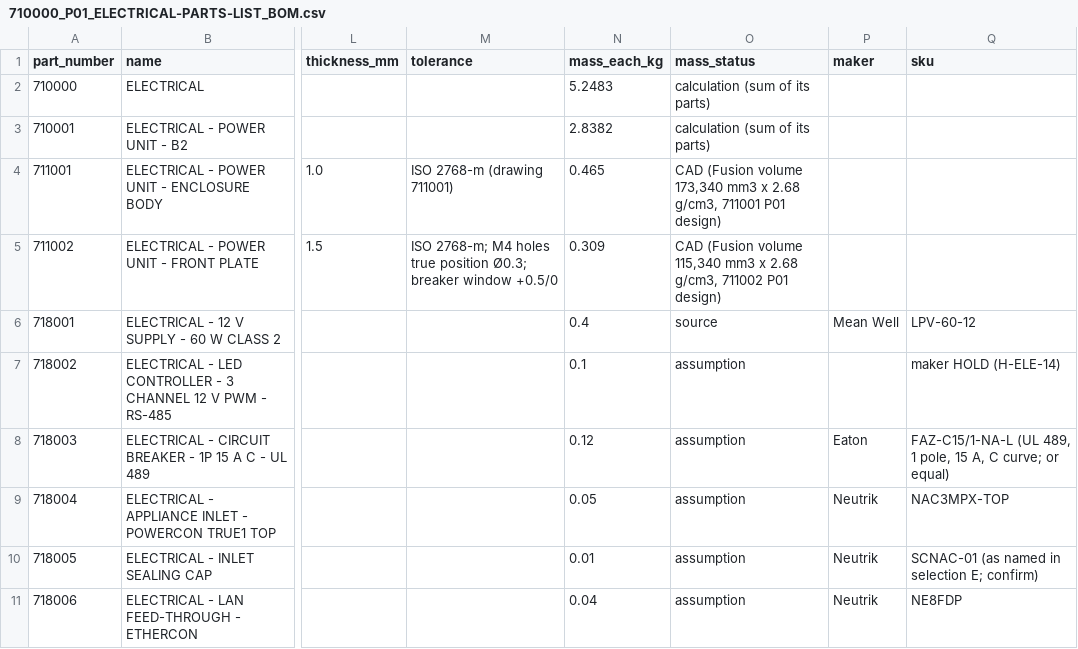
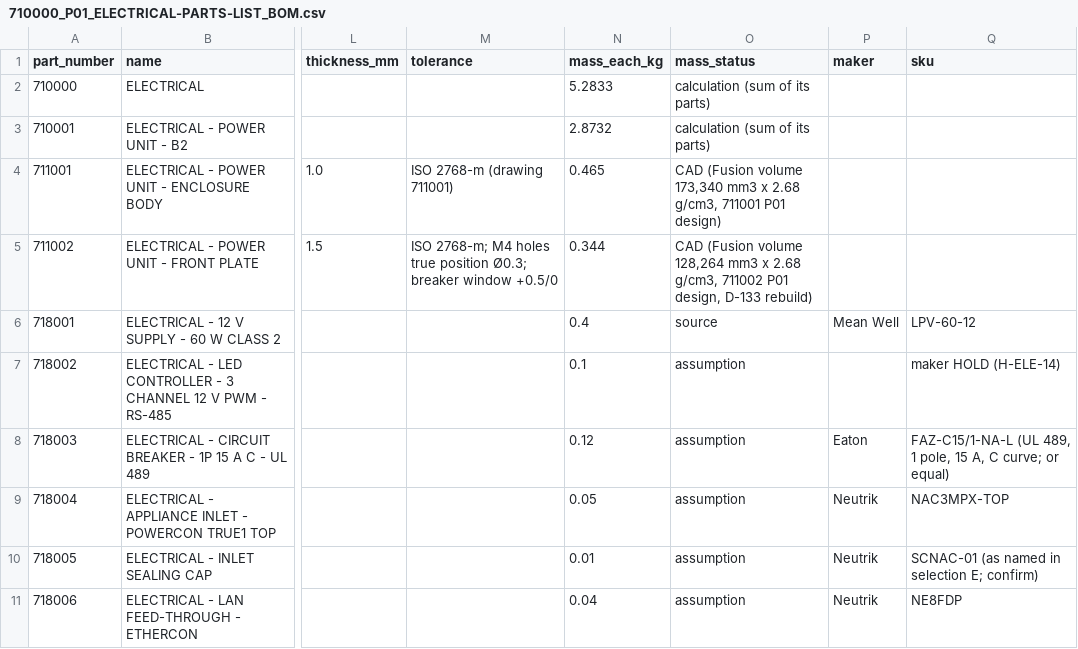
Before and after one commit to autonomous-ai/spaceship, a CSV file: v2/03-Manufacturing/electrical/710000_P01_ELECTRICAL-PARTS-LIST_BOM.csv, drawn as a sheet; only a part is shown, gaps mark what is left out; the diff names each change by its address in the sheet, - before the commit and + after, or states it on an @@ line.

```diff
--- a/v2/03-Manufacturing/electrical/710000_P01_ELECTRICAL-PARTS-LIST_BOM.csv
+++ b/v2/03-Manufacturing/electrical/710000_P01_ELECTRICAL-PARTS-LIST_BOM.csv
-N2 (mass_each_kg): 5.2483
+N2 (mass_each_kg): 5.2833
-N3 (mass_each_kg): 2.8382
+N3 (mass_each_kg): 2.8732
-N5 (mass_each_kg): 0.309
+N5 (mass_each_kg): 0.344
-O5 (mass_status): …(Fusion volume 115,340 mm3 x 2.68 g/cm3, 711002 P01 design)
+O5 (mass_status): …(Fusion volume 128,264 mm3 x 2.68 g/cm3, 711002 P01 design, D-133 rebuild)
```
Also changed, not shown: v2/04-BOM/100000_P01_POD-MADE-PARTS-BY-PROCESS_BOM.csv, v2/04-BOM/100000_P01_POD-MASTER_BOM.csv, 10 other files.
